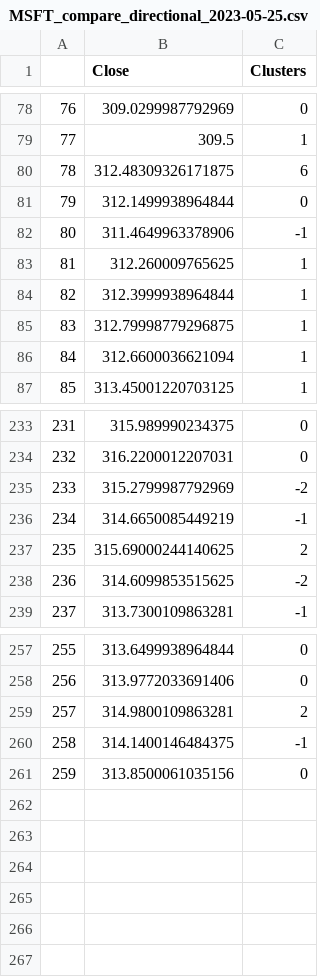
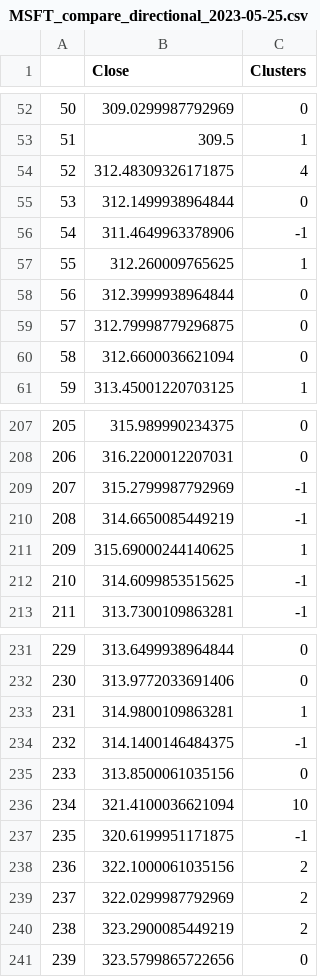
Before and after one commit to cowlinn/Money_Bot_V1, a CSV file: historical/MSFT_compare_directional_2023-05-25.csv, drawn as a sheet; only a part is shown, gaps mark what is left out; addresses are those after the commit; the diff covers the shown part only; the diff names each change by its address in the sheet, - before the commit and + after, or states it on an @@ line.

```diff
--- a/historical/MSFT_compare_directional_2023-05-25.csv
+++ b/historical/MSFT_compare_directional_2023-05-25.csv
@@ column A renumbered between rows 2 and 235 @@
-C54 (Clusters): 6
+C54 (Clusters): 4
-C58:C60 (Clusters): 1
+C58:C60 (Clusters): 0
-C209 (Clusters): -2
+C209 (Clusters): -1
-C211 (Clusters): 2
+C211 (Clusters): 1
-C212 (Clusters): -2
+C212 (Clusters): -1
-C233 (Clusters): 2
+C233 (Clusters): 1
+row 236: 234 | 321.4100036621094 | 10
+row 237: 235 | 320.6199951171875 | -1
+row 238: 236 | 322.1000061035156 | 2
+row 239: 237 | 322.0299987792969 | 2
+row 240: 238 | 323.2900085449219 | 2
+row 241: 239 | 323.5799865722656 | 0
```
Also changed, not shown: 26 removed rows and 11 edited cells elsewhere in this file, 1 other file.
